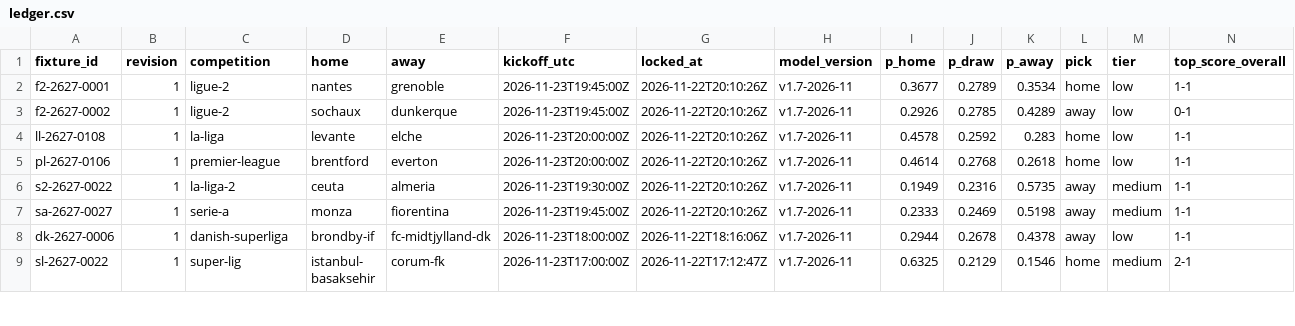
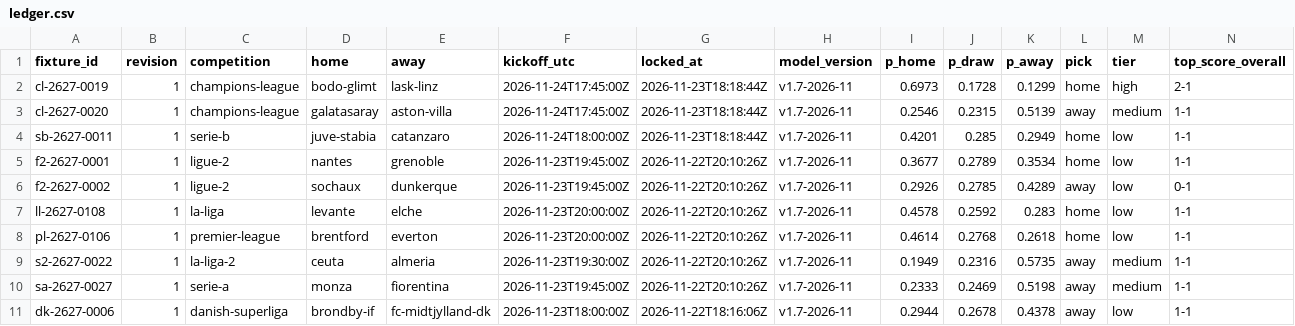
Before and after one commit to thetouchlineatlas-com/ledger, a CSV file: ledger.csv, drawn as a sheet; only a part is shown; the shorter side is filled out with more unchanged rows; rows hold the shown columns only; the diff names each change by its address in the sheet, - before the commit and + after, or states it on an @@ line.

Commit message:
Ledger 2026-11-23T18:18:50Z

```diff
--- a/ledger.csv
+++ b/ledger.csv
+row 2: cl-2627-0019 | 1 | champions-league | bodo-glimt | lask-linz | 2026-11-24T17:45:00Z | 2026-11-23T18:18:44Z | v1.7-2026-11 | 0.6973 | 0.1728 | 0.1299 | home | high | 2-1
+row 3: cl-2627-0020 | 1 | champions-league | galatasaray | aston-villa | 2026-11-24T17:45:00Z | 2026-11-23T18:18:44Z | v1.7-2026-11 | 0.2546 | 0.2315 | 0.5139 | away | medium | 1-1
+row 4: sb-2627-0011 | 1 | serie-b | juve-stabia | catanzaro | 2026-11-24T18:00:00Z | 2026-11-23T18:18:44Z | v1.7-2026-11 | 0.4201 | 0.285 | 0.2949 | home | low | 1-1
```
Also changed, not shown: 5 other files.
